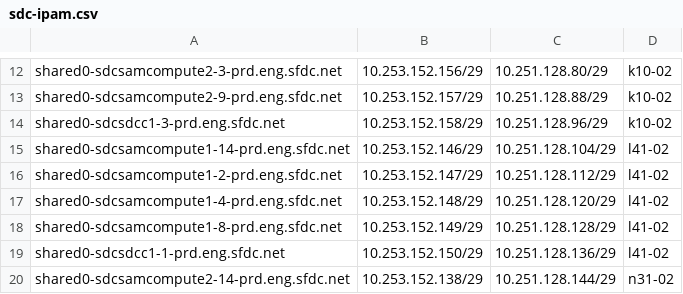
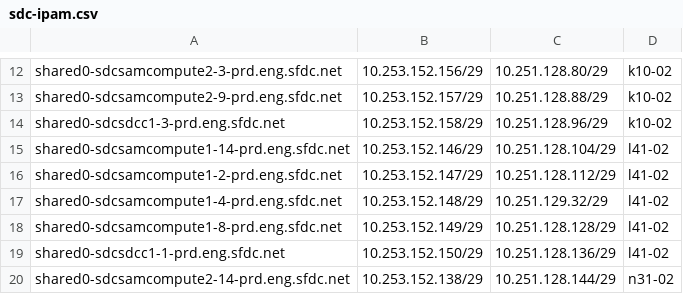
Before and after one commit to kckrithika/kaggle-challenges, a CSV file: sam-internal/sdc/prd/sdc-ipam.csv, drawn as a sheet; only a part is shown, gaps mark what is left out.

Commit message:
Update sdc-ipam for Sprint Demo

```diff
--- a/sam-internal/sdc/prd/sdc-ipam.csv
+++ b/sam-internal/sdc/prd/sdc-ipam.csv
@@ -16,3 +16,3 @@ shared0-sdcsamcompute1-14-prd.eng.sfdc.net,10.253.152.146/29,10.251.128.104/29,l
 shared0-sdcsamcompute1-2-prd.eng.sfdc.net,10.253.152.147/29,10.251.128.112/29,l41-02
-shared0-sdcsamcompute1-4-prd.eng.sfdc.net,10.253.152.148/29,10.251.128.120/29,l41-02
+shared0-sdcsamcompute1-4-prd.eng.sfdc.net,10.253.152.148/29,10.251.129.32/29,l41-02
 shared0-sdcsamcompute1-8-prd.eng.sfdc.net,10.253.152.149/29,10.251.128.128/29,l41-02
```
